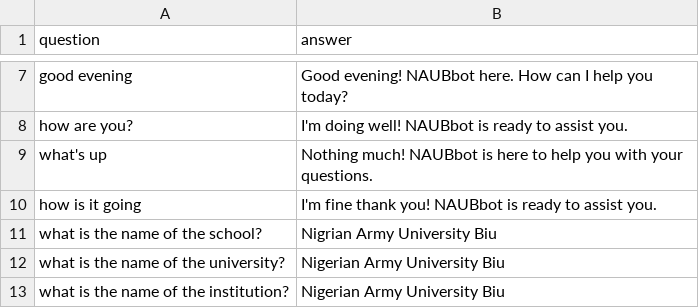
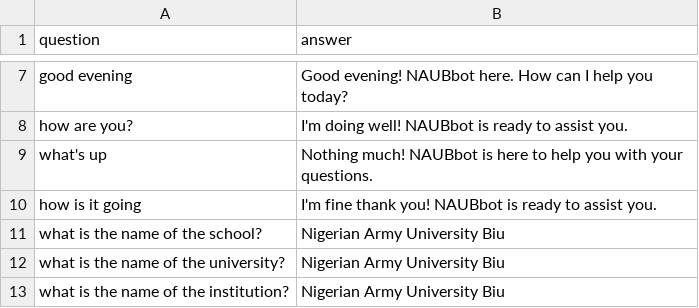
Before and after one commit to 1blakBoi/NAUBbot, a CSV file: chatbot/dataset/chatbot2.csv, drawn as a sheet; only a part is shown, gaps mark what is left out.

```diff
--- a/chatbot/dataset/chatbot2.csv
+++ b/chatbot/dataset/chatbot2.csv
@@ -10,3 +10,3 @@ what's up,Nothing much! NAUBbot is here to help you with your questions.
 "how is it going","I'm fine thank you! NAUBbot is ready to assist you."
-what is the name of the school?, Nigrian Army University Biu
+what is the name of the school?, Nigerian Army University Biu
 what is the name of the university?, Nigerian Army University Biu
```
Also changed, not shown: 3 other files.
